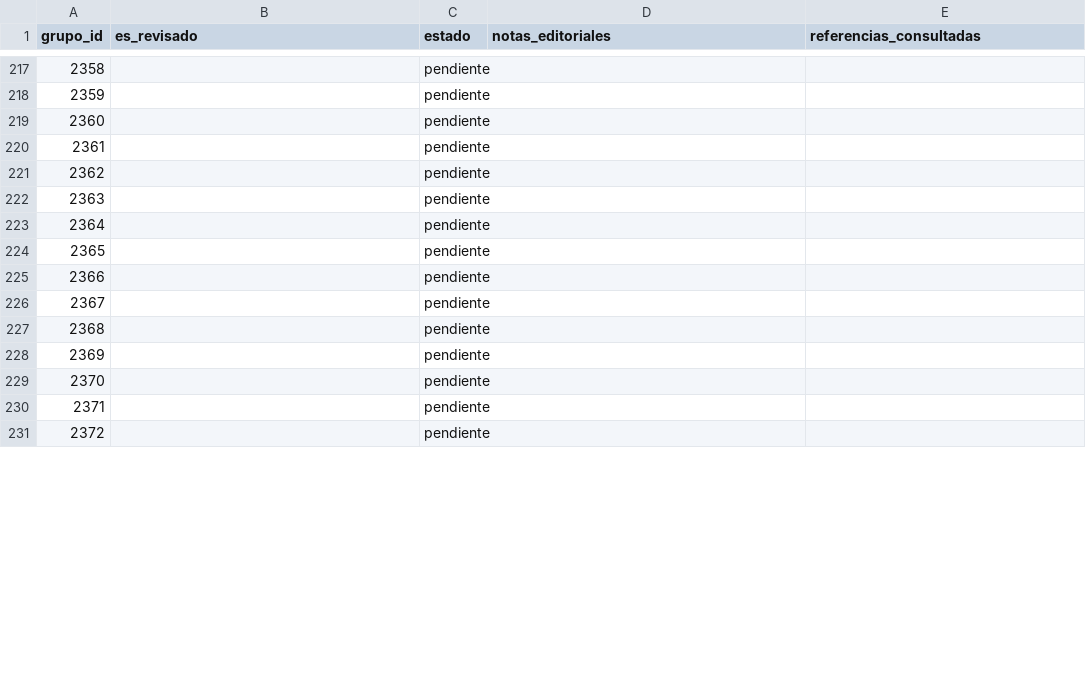
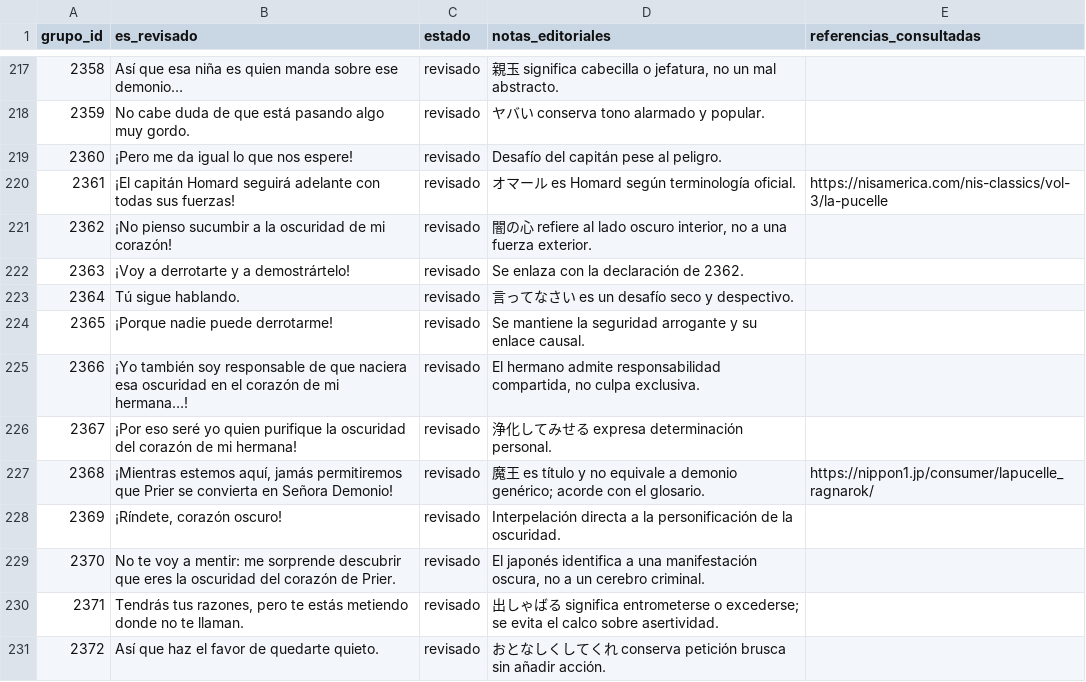
Before and after one commit to ARivas3008/la-pucelle-ragnarok-localizacion, a CSV file: corpus/03/revision.csv, drawn as a sheet; only a part is shown, gaps mark what is left out; the diff covers the shown part only.

Commit message:
Corpus 03: revisión editorial japonesa de grupos 2343–2392

```diff
--- a/corpus/03/revision.csv
+++ b/corpus/03/revision.csv
@@ -217,15 +217,15 @@
-2358,,pendiente,,
-2359,,pendiente,,
-2360,,pendiente,,
-2361,,pendiente,,
-2362,,pendiente,,
-2363,,pendiente,,
-2364,,pendiente,,
-2365,,pendiente,,
-2366,,pendiente,,
-2367,,pendiente,,
-2368,,pendiente,,
-2369,,pendiente,,
-2370,,pendiente,,
-2371,,pendiente,,
-2372,,pendiente,,
+2358,Así que esa niña es quien manda sobre ese demonio…,revisado,"親玉 significa cabecilla o jefatura, no un mal abstracto.",
+2359,No cabe duda de que está pasando algo muy gordo.,revisado,ヤバい conserva tono alarmado y popular.,
+2360,¡Pero me da igual lo que nos espere!,revisado,Desafío del capitán pese al peligro.,
+2361,¡El capitán Homard seguirá adelante con todas sus fuerzas!,revisado,オマール es Homard según terminología oficial.,https://nisamerica.com/nis-classics/vol-3/la-pucelle
+2362,¡No pienso sucumbir a la oscuridad de mi corazón!,revisado,"闇の心 refiere al lado oscuro interior, no a una fuerza exterior.",
+2363,¡Voy a derrotarte y a demostrártelo!,revisado,Se enlaza con la declaración de 2362.,
+2364,Tú sigue hablando.,revisado,言ってなさい es un desafío seco y despectivo.,
+2365,¡Porque nadie puede derrotarme!,revisado,Se mantiene la seguridad arrogante y su enlace causal.,
+2366,¡Yo también soy responsable de que naciera esa oscuridad en el corazón de mi hermana…!,revisado,"El hermano admite responsabilidad compartida, no culpa exclusiva.",
+2367,¡Por eso seré yo quien purifique la oscuridad del corazón de mi hermana!,revisado,浄化してみせる expresa determinación personal.,
+2368,"¡Mientras estemos aquí, jamás permitiremos que Prier se convierta en Señora Demonio!",revisado,魔王 es título y no equivale a demonio genérico; acorde con el glosario.,https://nippon1.jp/consumer/lapucelle_ragnarok/
+2369,"¡Ríndete, corazón oscuro!",revisado,Interpelación directa a la personificación de la oscuridad.,
+2370,No te voy a mentir: me sorprende descubrir que eres la oscuridad del corazón de Prier.,revisado,"El japonés identifica a una manifestación oscura, no a un cerebro criminal.",
+2371,"Tendrás tus razones, pero te estás metiendo donde no te llaman.",revisado,出しゃばる significa entrometerse o excederse; se evita el calco sobre asertividad.,
+2372,Así que haz el favor de quedarte quieto.,revisado,おとなしくしてくれ conserva petición brusca sin añadir acción.,
```
Also changed, not shown: 107 edited cells elsewhere in this file.
